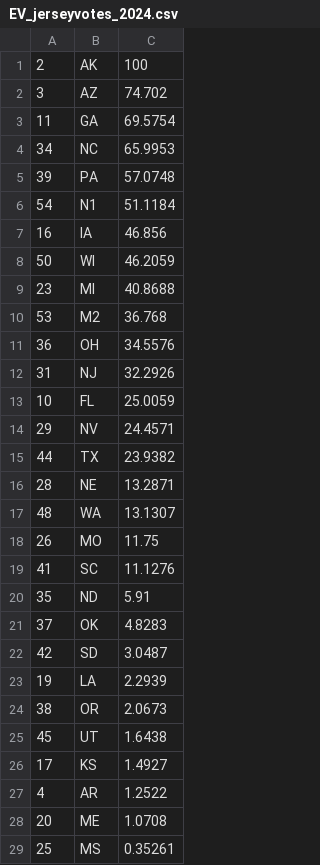
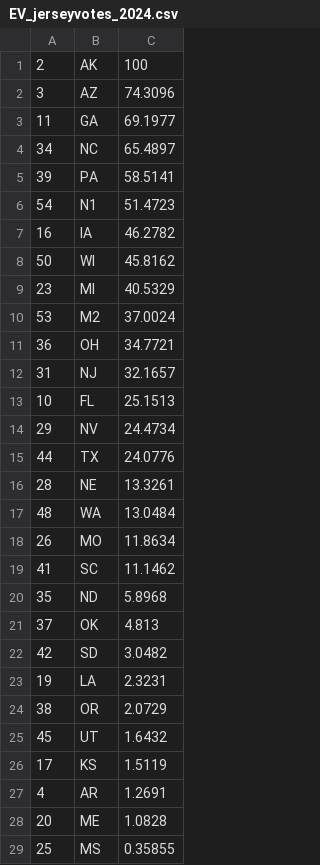
Before and after one commit to Princeton-Election-Consortium/data-backend, a CSV file: matlab/outputs/EV_jerseyvotes_2024.csv, drawn as a sheet; only a part is shown; the diff covers the shown part only.

```diff
--- a/matlab/outputs/EV_jerseyvotes_2024.csv
+++ b/matlab/outputs/EV_jerseyvotes_2024.csv
@@ -1,29 +1,29 @@
 2,AK,100
-3,AZ,74.702
-11,GA,69.5754
-34,NC,65.9953
-39,PA,57.0748
-54,N1,51.1184
-16,IA,46.856
-50,WI,46.2059
-23,MI,40.8688
-53,M2,36.768
-36,OH,34.5576
-31,NJ,32.2926
-10,FL,25.0059
-29,NV,24.4571
-44,TX,23.9382
-28,NE,13.2871
-48,WA,13.1307
-26,MO,11.75
-41,SC,11.1276
-35,ND,5.91
-37,OK,4.8283
-42,SD,3.0487
-19,LA,2.2939
-38,OR,2.0673
-45,UT,1.6438
-17,KS,1.4927
-4,AR,1.2522
-20,ME,1.0708
-25,MS,0.35261
+3,AZ,74.3096
+11,GA,69.1977
+34,NC,65.4897
+39,PA,58.5141
+54,N1,51.4723
+16,IA,46.2782
+50,WI,45.8162
+23,MI,40.5329
+53,M2,37.0024
+36,OH,34.7721
+31,NJ,32.1657
+10,FL,25.1513
+29,NV,24.4734
+44,TX,24.0776
+28,NE,13.3261
+48,WA,13.0484
+26,MO,11.8634
+41,SC,11.1462
+35,ND,5.8968
+37,OK,4.813
+42,SD,3.0482
+19,LA,2.3231
+38,OR,2.0729
+45,UT,1.6432
+17,KS,1.5119
+4,AR,1.2691
+20,ME,1.0828
+25,MS,0.35855
```
Also changed, not shown: 19 edited cells elsewhere in this file, matlab/outputs/EV_MM_table_2024.csv, matlab/outputs/EV_estimate_history_2024.csv, 36 other files.
